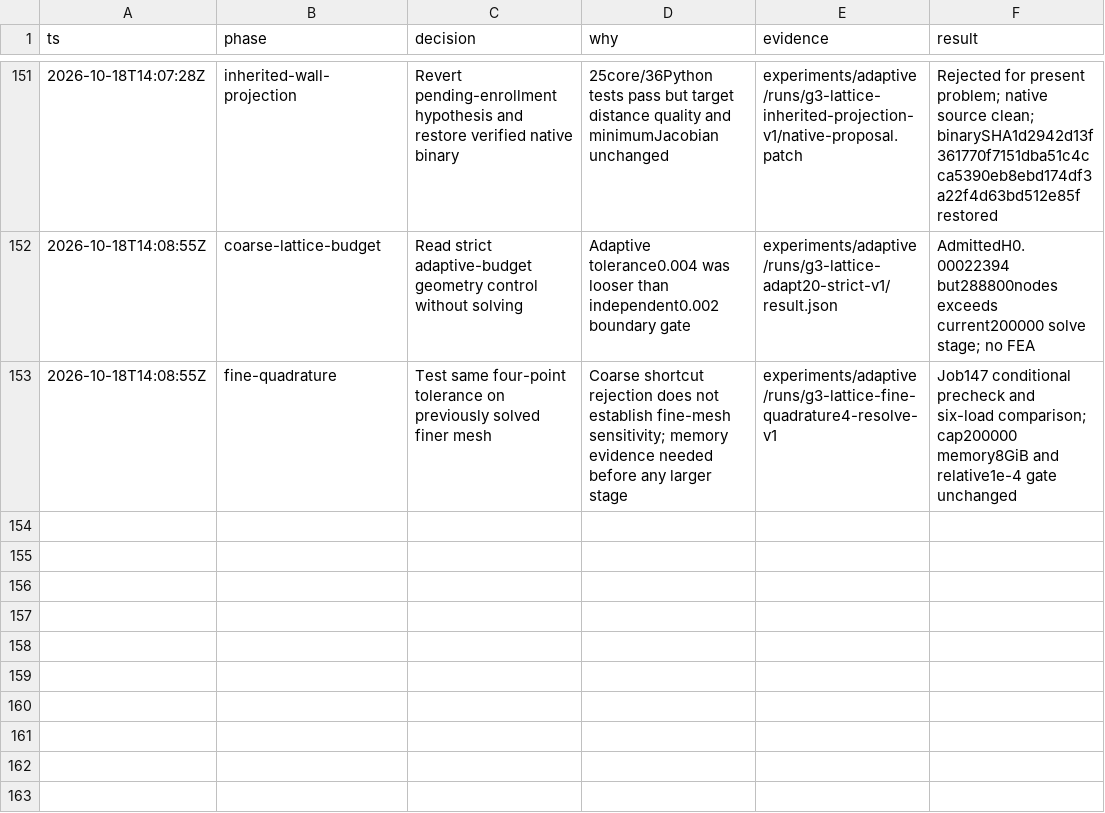
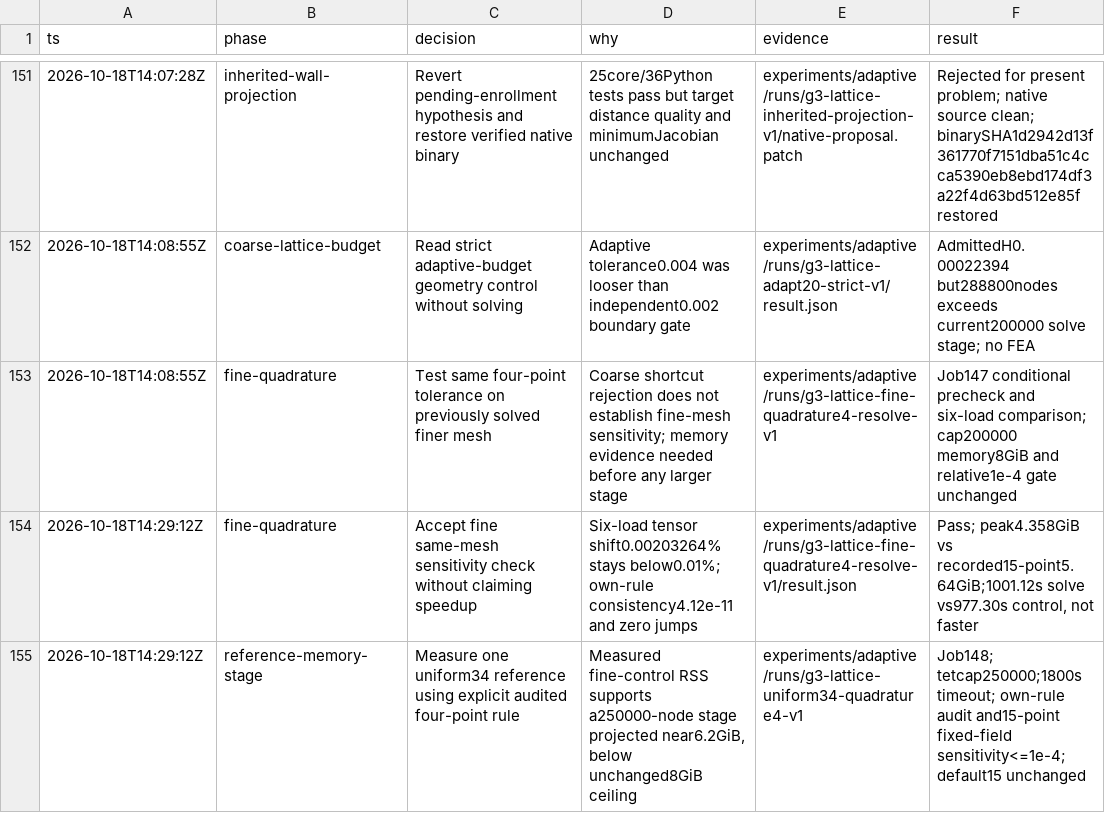
Before and after one commit to kmarchais/meshers, a TSV file: .audit/g3-microgen.tsv, drawn as a sheet; only a part is shown, gaps mark what is left out; the diff names each change by its address in the sheet, - before the commit and + after, or states it on an @@ line.

Commit message:
Validate fine Tet10 quadrature sensitivity for bounded reference solves

```diff
--- a/.audit/g3-microgen.tsv
+++ b/.audit/g3-microgen.tsv
+row 154: 2026-10-18T14:29:12Z | fine-quadrature | Accept fine same-mesh sensitivity check without claiming speedup | Six-load tensor shift0.00203264% stays below0.01%; own-rule consistency4.12e-11 and zero jumps | experiments/adaptive/runs/g3-lattice-fine-quadrature4-resolve-v1/result.json | Pass; peak4.358GiB vs recorded15-point5.64GiB;1001.12s solve vs977.30s control, not faster
+row 155: 2026-10-18T14:29:12Z | reference-memory-stage | Measure one uniform34 reference using explicit audited four-point rule | Measured fine-control RSS supports a250000-node stage projected near6.2GiB, below unchanged8GiB ceiling | experiments/adaptive/runs/g3-lattice-uniform34-quadrature4-v1 | Job148; tetcap250000;1800s timeout; own-rule audit and15-point fixed-field sensitivity<=1e-4; default15 unchanged
```
Also changed, not shown: 10 other files.
